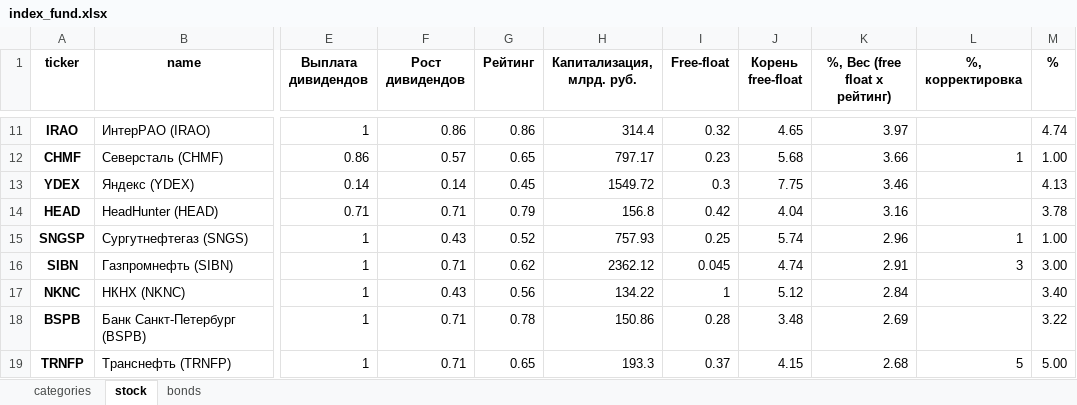
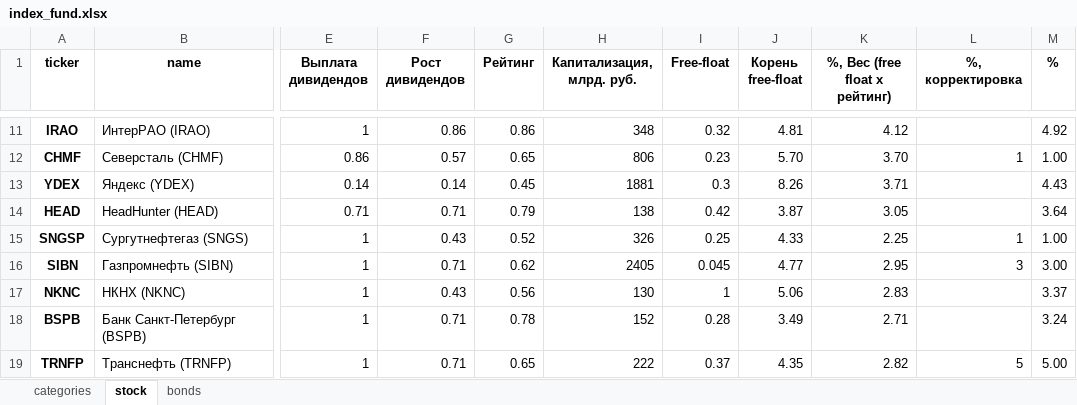
Before and after one commit to i-savelev/invest_toolkit, an Excel workbook: support_files/index_fund.xlsx, sheet stock, drawn as a sheet; only a part is shown, gaps mark what is left out; values as stored, in another font and other column widths than the file's, no borders; the diff covers the shown part only; the diff names each change by its address in the sheet, - before the commit and + after, or states it on an @@ line.

```diff
--- a/support_files/index_fund.xlsx (sheet stock)
+++ b/support_files/index_fund.xlsx (sheet stock)
-H11 (Капитализация, млрд. руб.): 314.4
+H11 (Капитализация, млрд. руб.): 348
-J11 (Корень free-float): 4.65
+J11 (Корень free-float): 4.81
-K11 (%, Вес (free float x рейтинг)): 3.97
+K11 (%, Вес (free float x рейтинг)): 4.12
-M11 (%): 4.74
+M11 (%): 4.92
-H12 (Капитализация, млрд. руб.): 797.17
+H12 (Капитализация, млрд. руб.): 806
-J12 (Корень free-float): 5.68
+J12 (Корень free-float): 5.70
-K12 (%, Вес (free float x рейтинг)): 3.66
+K12 (%, Вес (free float x рейтинг)): 3.70
-H13 (Капитализация, млрд. руб.): 1549.72
+H13 (Капитализация, млрд. руб.): 1881
-J13 (Корень free-float): 7.75
+J13 (Корень free-float): 8.26
-K13 (%, Вес (free float x рейтинг)): 3.46
+K13 (%, Вес (free float x рейтинг)): 3.71
-M13 (%): 4.13
+M13 (%): 4.43
-H14 (Капитализация, млрд. руб.): 156.8
+H14 (Капитализация, млрд. руб.): 138
-J14 (Корень free-float): 4.04
+J14 (Корень free-float): 3.87
-K14 (%, Вес (free float x рейтинг)): 3.16
+K14 (%, Вес (free float x рейтинг)): 3.05
-M14 (%): 3.78
+M14 (%): 3.64
-H15 (Капитализация, млрд. руб.): 757.93
+H15 (Капитализация, млрд. руб.): 326
-J15 (Корень free-float): 5.74
+J15 (Корень free-float): 4.33
-K15 (%, Вес (free float x рейтинг)): 2.96
+K15 (%, Вес (free float x рейтинг)): 2.25
-H16 (Капитализация, млрд. руб.): 2362.12
+H16 (Капитализация, млрд. руб.): 2405
-J16 (Корень free-float): 4.74
+J16 (Корень free-float): 4.77
-K16 (%, Вес (free float x рейтинг)): 2.91
+K16 (%, Вес (free float x рейтинг)): 2.95
-H17 (Капитализация, млрд. руб.): 134.22
+H17 (Капитализация, млрд. руб.): 130
-J17 (Корень free-float): 5.12
+J17 (Корень free-float): 5.06
-K17 (%, Вес (free float x рейтинг)): 2.84
+K17 (%, Вес (free float x рейтинг)): 2.83
-M17 (%): 3.40
+M17 (%): 3.37
-H18 (Капитализация, млрд. руб.): 150.86
+H18 (Капитализация, млрд. руб.): 152
-J18 (Корень free-float): 3.48
+J18 (Корень free-float): 3.49
-K18 (%, Вес (free float x рейтинг)): 2.69
+K18 (%, Вес (free float x рейтинг)): 2.71
-M18 (%): 3.22
+M18 (%): 3.24
-H19 (Капитализация, млрд. руб.): 193.3
+H19 (Капитализация, млрд. руб.): 222
-J19 (Корень free-float): 4.15
+J19 (Корень free-float): 4.35
-K19 (%, Вес (free float x рейтинг)): 2.68
+K19 (%, Вес (free float x рейтинг)): 2.82
```
Also changed, not shown: 60 edited cells elsewhere in this sheet, 4 other files.
